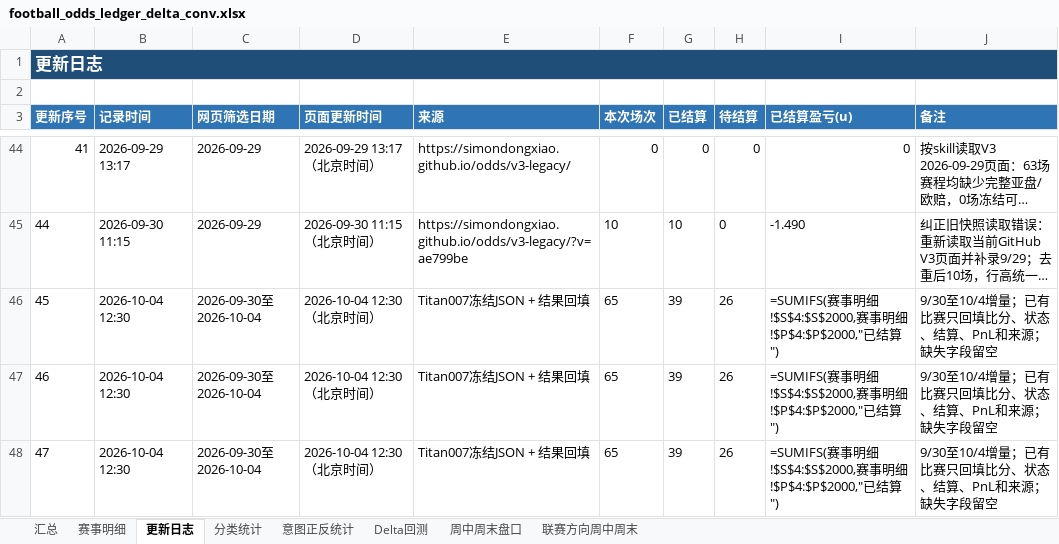
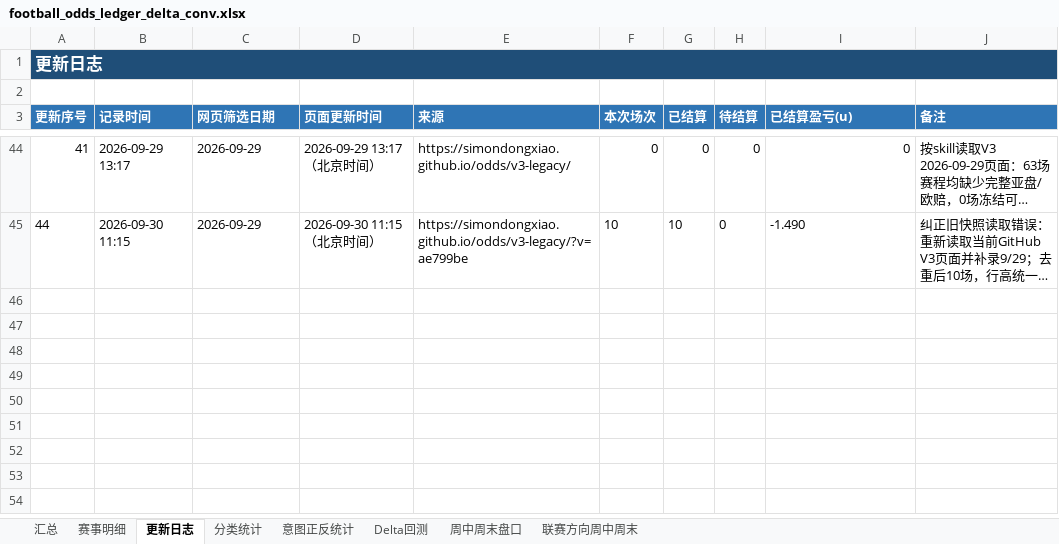
Before and after one commit to simondongxiao/odds, an Excel workbook: excel/football_odds_ledger_delta_conv.xlsx, sheet 更新日志, drawn as a sheet; only a part is shown, gaps mark what is left out; long unchanged cells end in …; values as stored, in another font and other column widths than the file's, no borders; formulas without a stored value are shown as written; table styles not drawn; the diff names each change by its address in the sheet, - before the commit and + after, or states it on an @@ line.

```diff
--- a/excel/football_odds_ledger_delta_conv.xlsx (sheet 更新日志)
+++ b/excel/football_odds_ledger_delta_conv.xlsx (sheet 更新日志)
-row 46: 45 | 2026-10-04 12:30 | 2026-09-30至2026-10-04 | 2026-10-04 12:30（北京时间） | Titan007冻结JSON + 结果回填 | 65 | 39 | 26 | =SUMIFS(赛事明细!$S$4:$S$2000,赛事明细!$P$4:$P$2000,"已结算") | 9/30至10/4增量；已有比赛只回填比分、状态、结算、PnL和来源；缺失字段留空
-row 47: 46 | 2026-10-04 12:30 | 2026-09-30至2026-10-04 | 2026-10-04 12:30（北京时间） | Titan007冻结JSON + 结果回填 | 65 | 39 | 26 | =SUMIFS(赛事明细!$S$4:$S$2000,赛事明细!$P$4:$P$2000,"已结算") | 9/30至10/4增量；已有比赛只回填比分、状态、结算、PnL和来源；缺失字段留空
-row 48: 47 | 2026-10-04 12:30 | 2026-09-30至2026-10-04 | 2026-10-04 12:30（北京时间） | Titan007冻结JSON + 结果回填 | 65 | 39 | 26 | =SUMIFS(赛事明细!$S$4:$S$2000,赛事明细!$P$4:$P$2000,"已结算") | 9/30至10/4增量；已有比赛只回填比分、状态、结算、PnL和来源；缺失字段留空
```
Also changed, not shown: sheet 赛事明细, sheet 分类统计, sheet 意图正反统计, sheet 汇总, charts or pictures, 14 other files.
